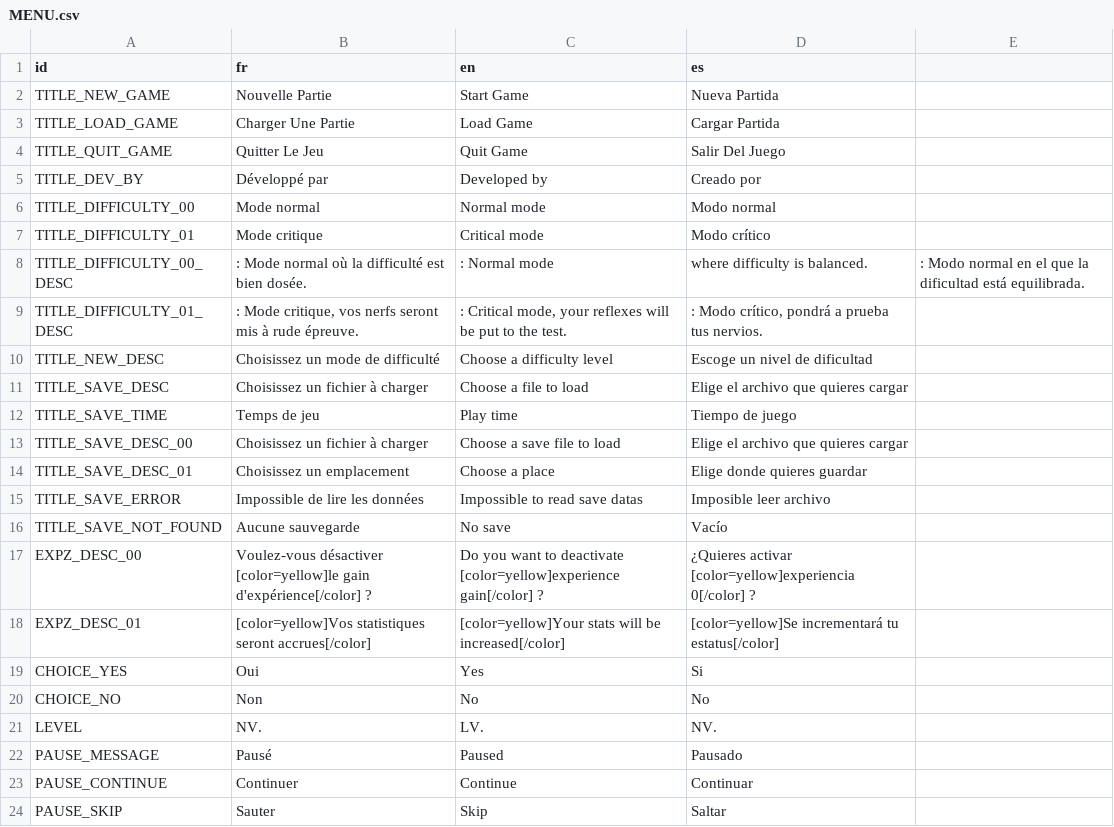
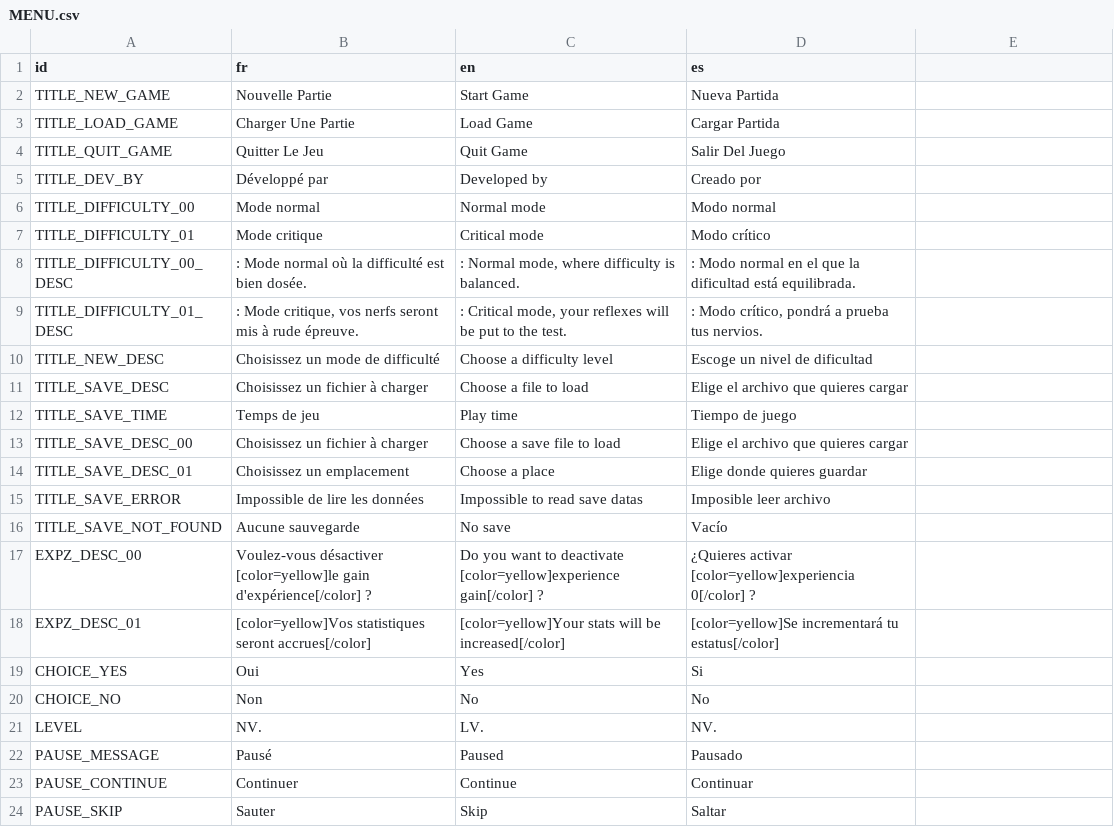
Before and after one commit to GovanifY/KHR2FM, a CSV file: ASSETS/LANG/TEXT/Global/MENU.csv, drawn as a sheet.

Commit message:
Fixed missing "

```diff
--- a/ASSETS/LANG/TEXT/Global/MENU.csv
+++ b/ASSETS/LANG/TEXT/Global/MENU.csv
@@ -7,3 +7,3 @@ TITLE_DIFFICULTY_00,Mode normal,Normal mode,Modo normal,
 TITLE_DIFFICULTY_01,Mode critique,Critical mode, Modo crítico
-TITLE_DIFFICULTY_00_DESC,: Mode normal où la difficulté est bien dosée.,: Normal mode, where difficulty is balanced.,: Modo normal en el que la dificultad está equilibrada.
+TITLE_DIFFICULTY_00_DESC,": Mode normal où la difficulté est bien dosée.",": Normal mode, where difficulty is balanced.",": Modo normal en el que la dificultad está equilibrada."
 TITLE_DIFFICULTY_01_DESC,": Mode critique, vos nerfs seront mis à rude épreuve.",": Critical mode, your reflexes will be put to the test.",": Modo crítico, pondrá a prueba tus nervios."
```
